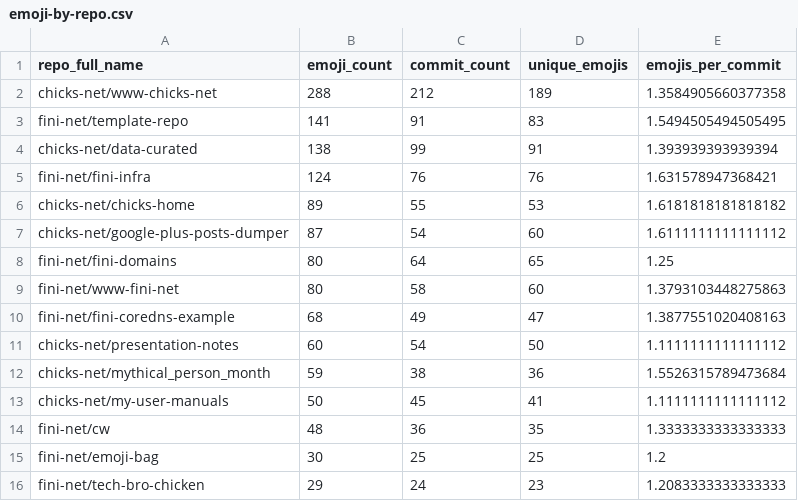
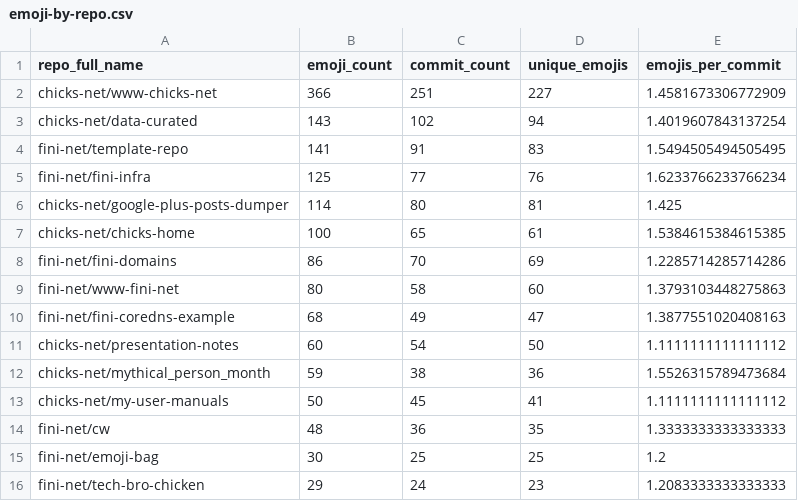
Before and after one commit to chicks-net/data-curated, a CSV file: individuals/chicks/github/commits-analysis/emoji-by-repo.csv, drawn as a sheet.

```diff
--- a/individuals/chicks/github/commits-analysis/emoji-by-repo.csv
+++ b/individuals/chicks/github/commits-analysis/emoji-by-repo.csv
@@ -1,9 +1,9 @@
 repo_full_name,emoji_count,commit_count,unique_emojis,emojis_per_commit
-chicks-net/www-chicks-net,288,212,189,1.3584905660377358
+chicks-net/www-chicks-net,366,251,227,1.4581673306772909
+chicks-net/data-curated,143,102,94,1.4019607843137254
 fini-net/template-repo,141,91,83,1.5494505494505495
-chicks-net/data-curated,138,99,91,1.393939393939394
-fini-net/fini-infra,124,76,76,1.631578947368421
-chicks-net/chicks-home,89,55,53,1.6181818181818182
-chicks-net/google-plus-posts-dumper,87,54,60,1.6111111111111112
-fini-net/fini-domains,80,64,65,1.25
+fini-net/fini-infra,125,77,76,1.6233766233766234
+chicks-net/google-plus-posts-dumper,114,80,81,1.425
+chicks-net/chicks-home,100,65,61,1.5384615384615385
+fini-net/fini-domains,86,70,69,1.2285714285714286
 fini-net/www-fini-net,80,58,60,1.3793103448275863
```
Also changed, not shown: individuals/chicks/github/commits-analysis/emoji-frequency.csv, individuals/chicks/github/commits-analysis/emoji-summary.csv, 14 other files.
